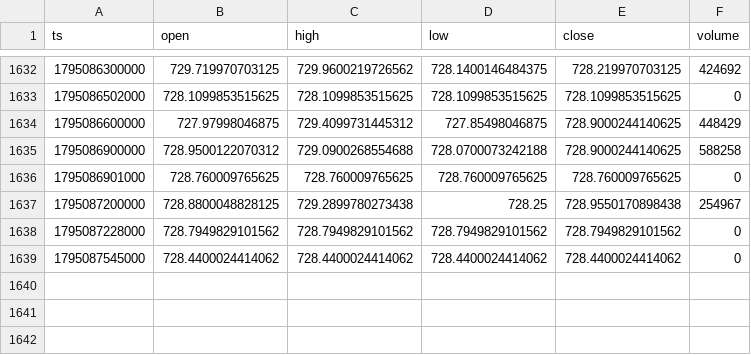
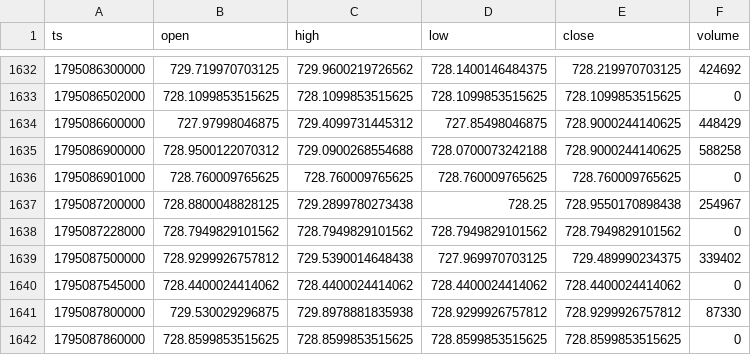
Before and after one commit to tiamghaffari-dev/tjr-dashboard, a CSV file: daten/5min/_GSPC_2026-11.csv, drawn as a sheet; only a part is shown, gaps mark what is left out; the diff names each change by its address in the sheet, - before the commit and + after, or states it on an @@ line.

```diff
--- a/daten/5min/_GSPC_2026-11.csv
+++ b/daten/5min/_GSPC_2026-11.csv
+row 1639: 1795087500000 | 728.9299926757812 | 729.5390014648438 | 727.969970703125 | 729.489990234375 | 339402
+row 1641: 1795087800000 | 729.530029296875 | 729.8978881835938 | 728.9299926757812 | 728.9299926757812 | 87330
+row 1642: 1795087860000 | 728.8599853515625 | 728.8599853515625 | 728.8599853515625 | 728.8599853515625 | 0
```
Also changed, not shown: daten/5min/BTCUSD_2026-11.csv, daten/5min/ETHUSD_2026-11.csv, 6 other files.
